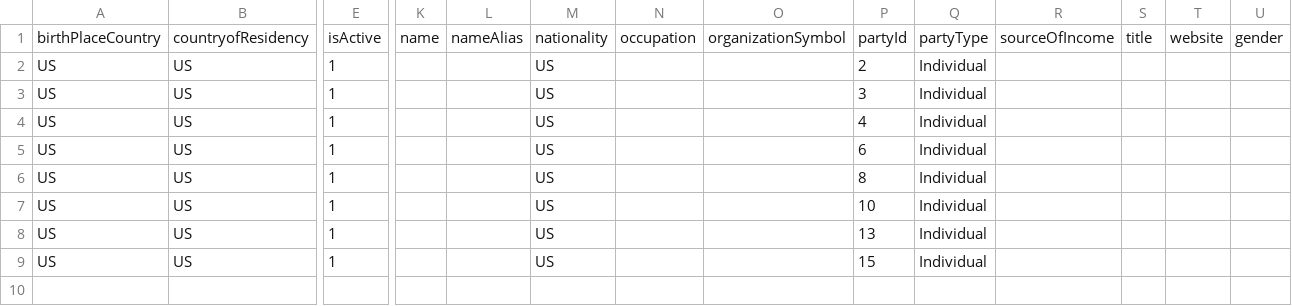
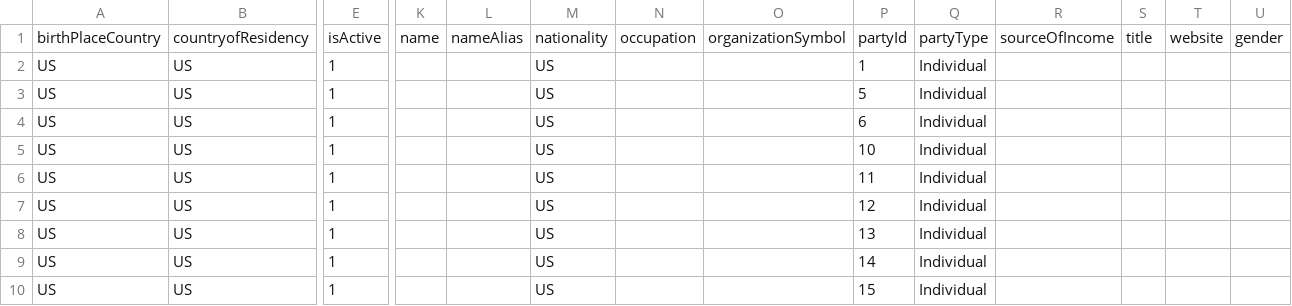
Before and after one commit to aidotse/flib, a CSV file: AMLsim/outputs/small/individuals-bulkload.csv, drawn as a sheet; only a part is shown, gaps mark what is left out; removed rows and columns are numbered as before the commit, all else as after; rows hold the shown columns only; the diff names each change by its address in the sheet, - before the commit and + after, or states it on an @@ line.

```diff
--- a/AMLsim/outputs/small/individuals-bulkload.csv
+++ b/AMLsim/outputs/small/individuals-bulkload.csv
-P2: 2
+P2: 1
-P3: 3
+P3: 5
-row 4: US | US | 1 |  |  | US |  |  | 4 | Individual
-row 6: US | US | 1 |  |  | US |  |  | 8 | Individual
+row 6: US | US | 1 |  |  | US |  |  | 11 | Individual
+row 7: US | US | 1 |  |  | US |  |  | 12 | Individual
+row 9: US | US | 1 |  |  | US |  |  | 14 | Individual
```
Also changed, not shown: AMLsim/outputs/small/accounts.csv, AMLsim/outputs/small/organizations-bulkload.csv, 39 other files.
